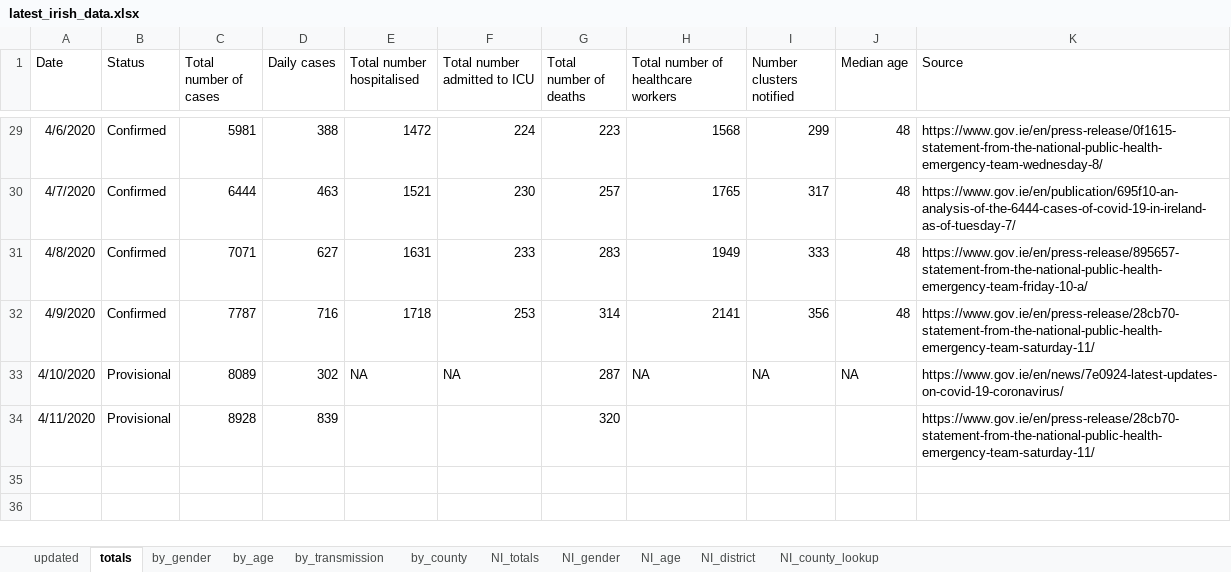
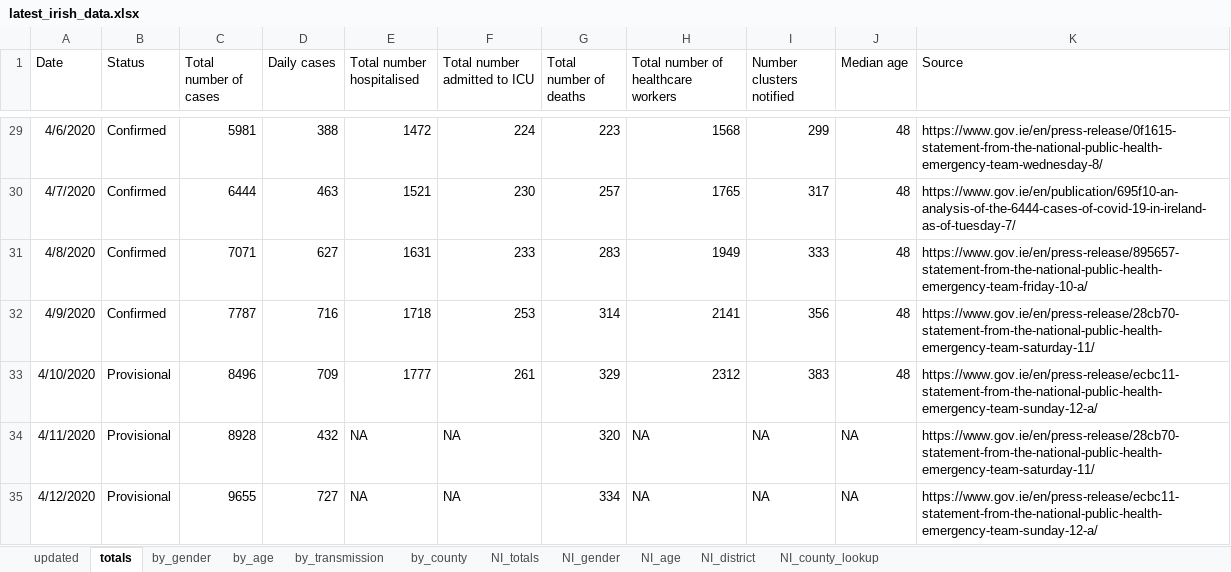
Before and after one commit to hamilton-institute/covid19ireland, an Excel workbook: shiny/covid19_hamilton/latest_irish_data.xlsx, sheet totals, drawn as a sheet; only a part is shown, gaps mark what is left out; values as stored, in another font and other column widths than the file's, no borders; the diff names each change by its address in the sheet, - before the commit and + after, or states it on an @@ line.

Commit message:
Update latest data

```diff
--- a/shiny/covid19_hamilton/latest_irish_data.xlsx (sheet totals)
+++ b/shiny/covid19_hamilton/latest_irish_data.xlsx (sheet totals)
-C33 (Total number of cases): 8089
+C33 (Total number of cases): 8496
-D33 (Daily cases): 302
+D33 (Daily cases): 709
-E33 (Total number hospitalised): NA
+E33 (Total number hospitalised): 1777
-F33 (Total number admitted to ICU): NA
+F33 (Total number admitted to ICU): 261
-G33 (Total number of deaths): 287
+G33 (Total number of deaths): 329
-H33: NA
+H33: 2312
-I33 (Number clusters notified): NA
+I33 (Number clusters notified): 383
-J33 (Median age): NA
+J33 (Median age): 48
-K33 (Source): https://www.gov.ie/en/news/7e0924-latest-updates-on-covid-19-coronavirus/
+K33 (Source): https://www.gov.ie/en/press-release/ecbc11-statement-from-the-national-public-health-emergency-team-sunday-12-a/
-D34 (Daily cases): 839
+D34 (Daily cases): 432
-E34 (Total number hospitalised): (empty)
+E34 (Total number hospitalised): NA
-F34 (Total number admitted to ICU): (empty)
+F34 (Total number admitted to ICU): NA
-H34: (empty)
+H34: NA
-I34 (Number clusters notified): (empty)
+I34 (Number clusters notified): NA
-J34 (Median age): (empty)
+J34 (Median age): NA
+row 35: 4/12/2020 | Provisional | 9655 | 727 | NA | NA | 334 | NA | NA | NA | https://www.gov.ie/en/press-release/ecbc11-statement-from-the-national-public-health-emergency-team-sunday-12-a/
```
Also changed, not shown: sheet by_county, sheet by_age, sheet by_gender, sheet by_transmission, sheet NI_totals, sheet updated, 2 more sheets, 4 other files.
